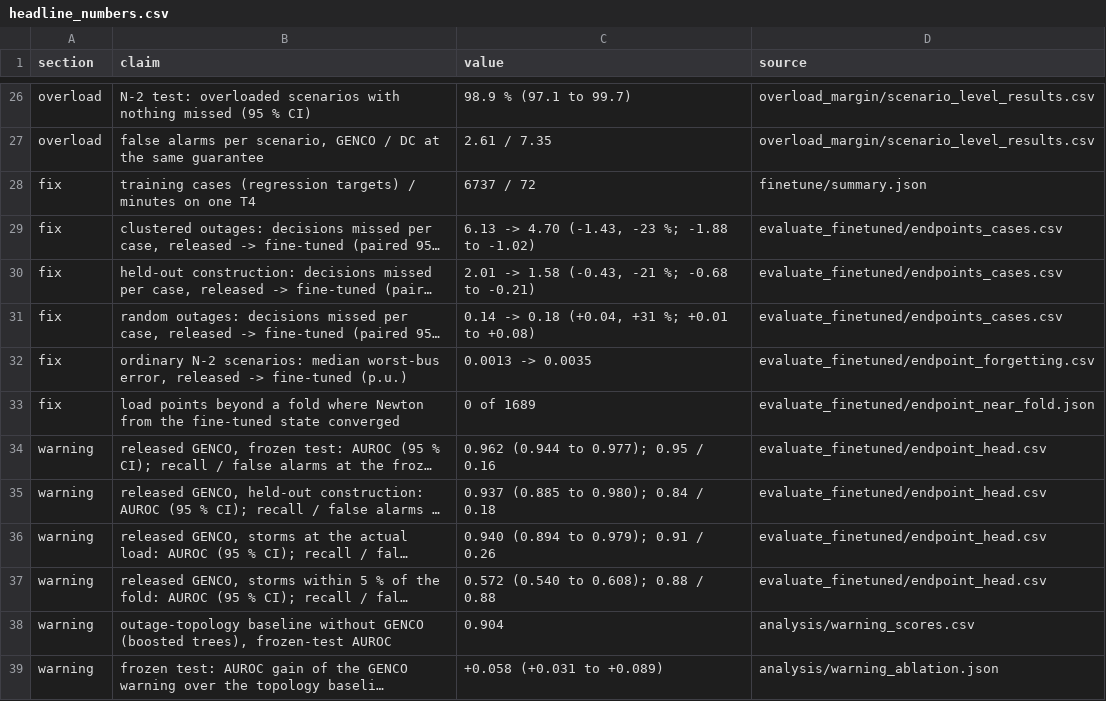
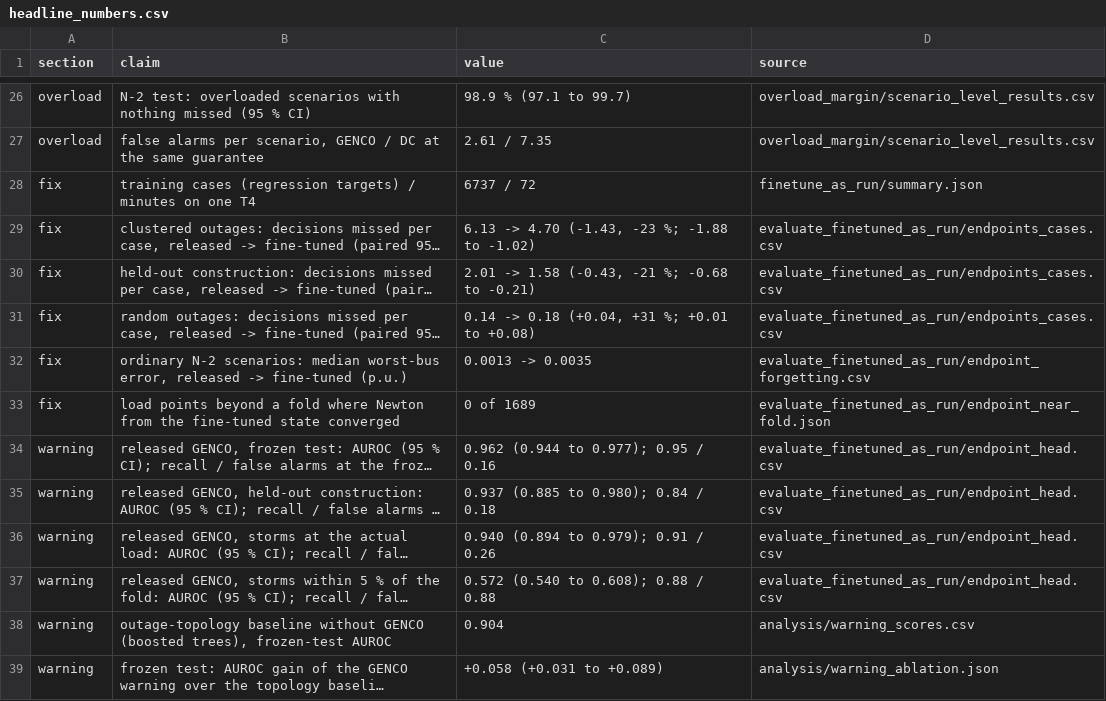
Before and after one commit to Alirezashooshtari/genco-trust-but-verify, a CSV file: results/headline_numbers.csv, drawn as a sheet; only a part is shown, gaps mark what is left out; long unchanged cells end in …; the diff names each change by its address in the sheet, - before the commit and + after, or states it on an @@ line.

Commit message:
Move the first fine-tuning run to finetune_as_run
It was made with finetune_as_run.ipynb, before the gradient-accumulation fix. The seed
runs of the corrected notebook go next to it.

```diff
--- a/results/headline_numbers.csv
+++ b/results/headline_numbers.csv
-D28 (source): finetune/summary.json
+D28 (source): finetune_as_run/summary.json
-D29:D31 (source): evaluate_finetuned/endpoints_cases.csv
+D29:D31 (source): evaluate_finetuned_as_run/endpoints_cases.csv
-D32 (source): evaluate_finetuned/endpoint_forgetting.csv
+D32 (source): evaluate_finetuned_as_run/endpoint_forgetting.csv
-D33 (source): evaluate_finetuned/endpoint_near_fold.json
+D33 (source): evaluate_finetuned_as_run/endpoint_near_fold.json
-D34:D37 (source): evaluate_finetuned/endpoint_head.csv
+D34:D37 (source): evaluate_finetuned_as_run/endpoint_head.csv
```
Also changed, not shown: 35 other files.
